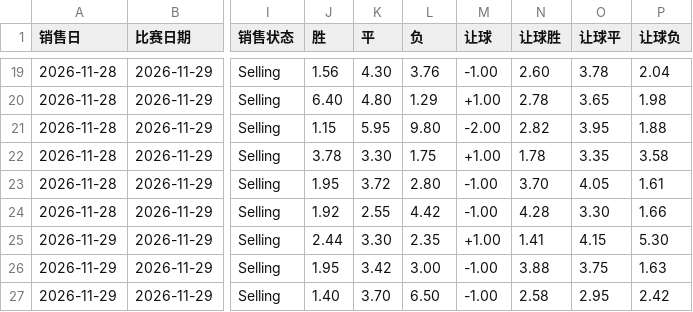
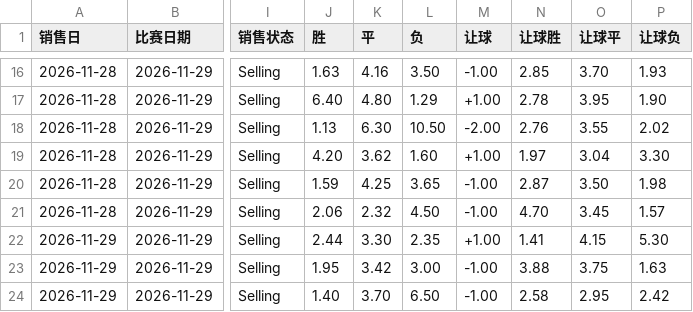
Before and after one commit to wanglin-777/tijcai-football-data, a CSV file: data/odds/2026-11-28.csv, drawn as a sheet; only a part is shown, gaps mark what is left out; addresses are those after the commit; the diff covers the shown part only; the diff names each change by its address in the sheet, - before the commit and + after, or states it on an @@ line.

Commit message:
data: 2026-11-28 在售赔率 CSV

```diff
--- a/data/odds/2026-11-28.csv
+++ b/data/odds/2026-11-28.csv
-J16 (胜): 1.56
+J16 (胜): 1.63
-K16 (平): 4.30
+K16 (平): 4.16
-L16 (负): 3.76
+L16 (负): 3.50
-N16 (让球胜): 2.60
+N16 (让球胜): 2.85
-O16 (让球平): 3.78
+O16 (让球平): 3.70
-P16 (让球负): 2.04
+P16 (让球负): 1.93
-O17 (让球平): 3.65
+O17 (让球平): 3.95
-P17 (让球负): 1.98
+P17 (让球负): 1.90
-J18 (胜): 1.15
+J18 (胜): 1.13
-K18 (平): 5.95
+K18 (平): 6.30
-L18 (负): 9.80
+L18 (负): 10.50
-N18 (让球胜): 2.82
+N18 (让球胜): 2.76
-O18 (让球平): 3.95
+O18 (让球平): 3.55
-P18 (让球负): 1.88
+P18 (让球负): 2.02
-J19 (胜): 3.78
+J19 (胜): 4.20
-K19 (平): 3.30
+K19 (平): 3.62
-L19 (负): 1.75
+L19 (负): 1.60
-N19 (让球胜): 1.78
+N19 (让球胜): 1.97
-O19 (让球平): 3.35
+O19 (让球平): 3.04
-P19 (让球负): 3.58
+P19 (让球负): 3.30
-J20 (胜): 1.95
+J20 (胜): 1.59
-K20 (平): 3.72
+K20 (平): 4.25
-L20 (负): 2.80
+L20 (负): 3.65
-N20 (让球胜): 3.70
+N20 (让球胜): 2.87
-O20 (让球平): 4.05
+O20 (让球平): 3.50
-P20 (让球负): 1.61
+P20 (让球负): 1.98
-J21 (胜): 1.92
+J21 (胜): 2.06
-K21 (平): 2.55
+K21 (平): 2.32
-L21 (负): 4.42
+L21 (负): 4.50
-N21 (让球胜): 4.28
+N21 (让球胜): 4.70
-O21 (让球平): 3.30
+O21 (让球平): 3.45
-P21 (让球负): 1.66
+P21 (让球负): 1.57
```
Also changed, not shown: 3 removed rows and 77 edited cells elsewhere in this file.
